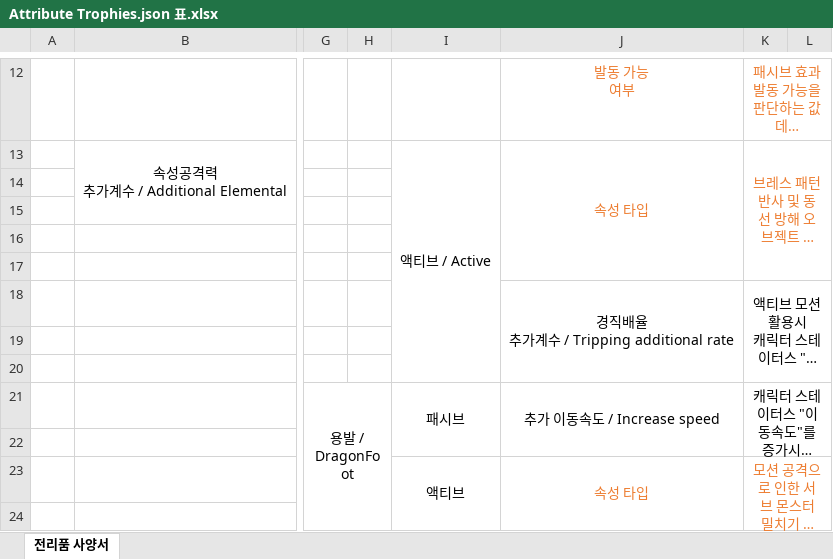
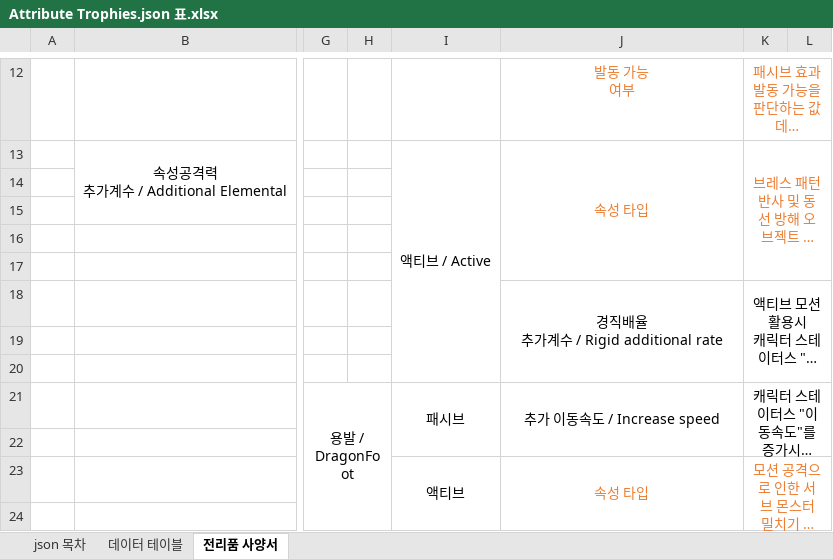
Before and after one commit to NamYoonJae/inhaPractice, an Excel workbook: FrameWork/FrameWork/data/json/Attribute Trophies.json 표.xlsx, sheet 전리품 사양서, drawn as a sheet; only a part is shown, gaps mark what is left out; long unchanged cells end in …; values as stored, in another font and other column widths than the file's, no borders; ↵ is a line break in a cell; the diff names each change by its address in the sheet, - before the commit and + after, or states it on an @@ line.

```diff
--- a/FrameWork/FrameWork/data/json/Attribute Trophies.json 표.xlsx (sheet 전리품 사양서)
+++ b/FrameWork/FrameWork/data/json/Attribute Trophies.json 표.xlsx (sheet 전리품 사양서)
+sheet tab: json 목차
+sheet tab: 데이터 테이블
-J18: 경직배율 ↵ 추가계수 / Tripping additional rate
+J18: 경직배율 ↵ 추가계수 / Rigid additional rate
```
Also changed, not shown: FrameWork/FrameWork/data/json/Stage A.json 표.xlsx, FrameWork/FrameWork/data/json/Stage B.json 표.xlsx, 7 other files.
